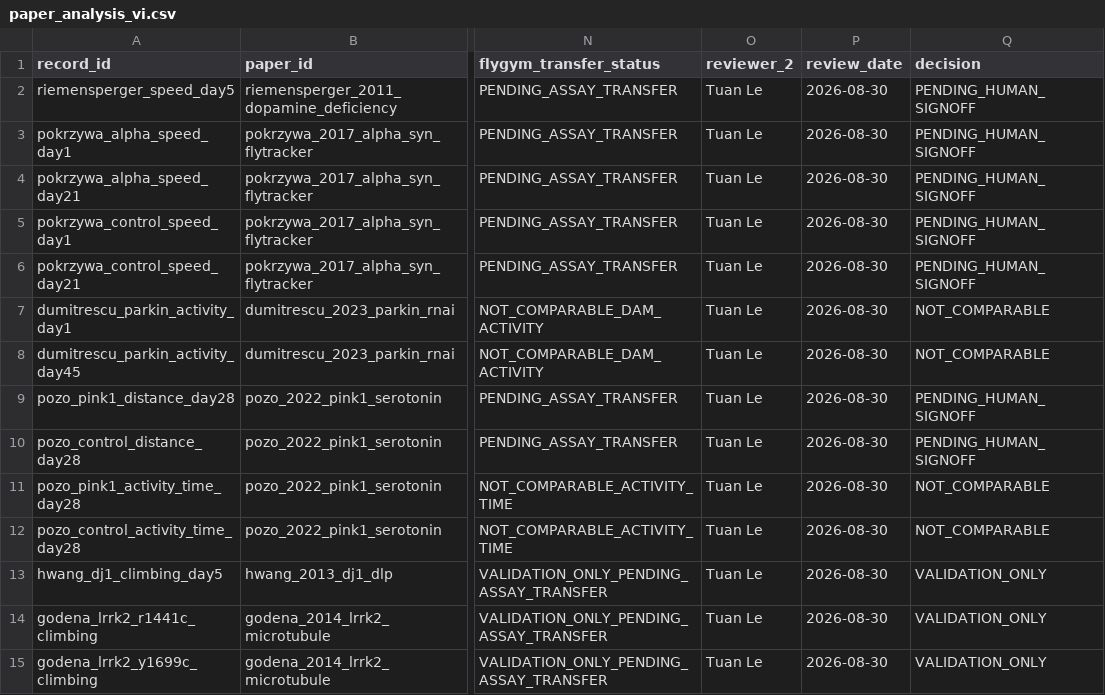
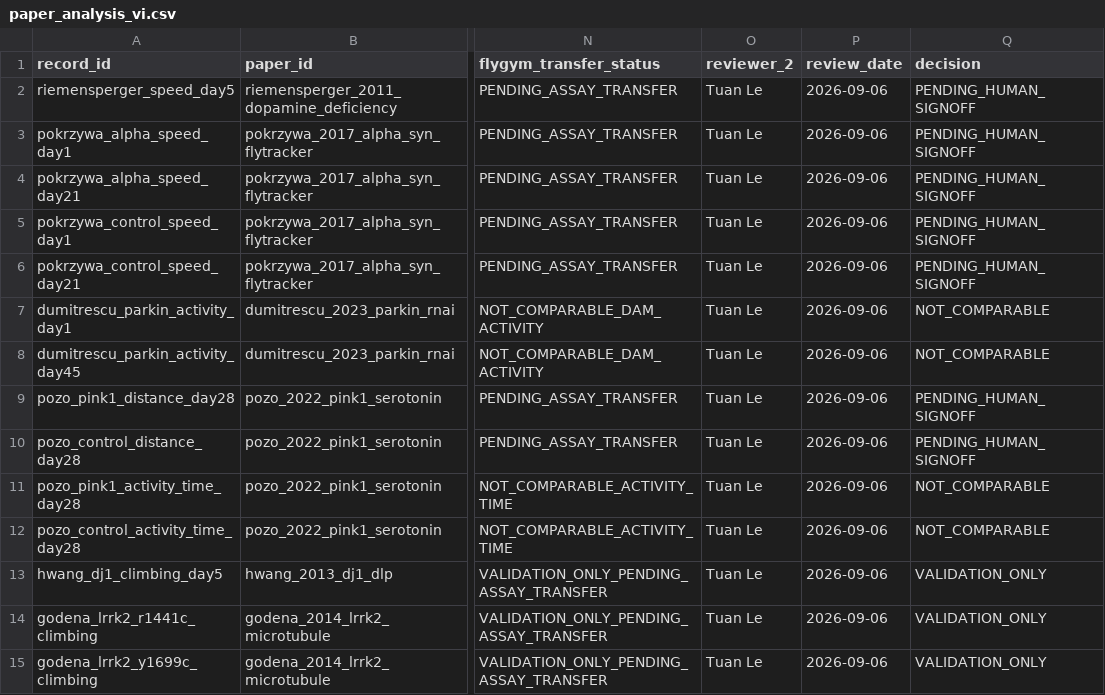
Before and after one commit to TanVi3001/drosophila-pd-neural-disease, a CSV file: research/paper_review/paper_analysis_vi.csv, drawn as a sheet; only a part is shown, gaps mark what is left out; the diff names each change by its address in the sheet, - before the commit and + after, or states it on an @@ line.

Commit message:
update

```diff
--- a/research/paper_review/paper_analysis_vi.csv
+++ b/research/paper_review/paper_analysis_vi.csv
-P2:P15 (review_date): 2026-08-30
+P2:P15 (review_date): 2026-09-06
```
